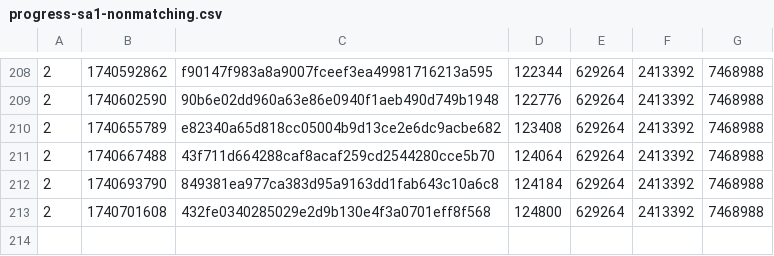
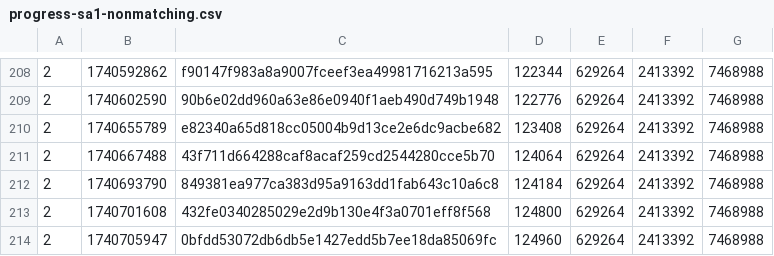
Before and after one commit to SAT-R/sa1, a CSV file: reports/progress-sa1-nonmatching.csv, drawn as a sheet; only a part is shown, gaps mark what is left out; the diff names each change by its address in the sheet, - before the commit and + after, or states it on an @@ line.

```diff
--- a/reports/progress-sa1-nonmatching.csv
+++ b/reports/progress-sa1-nonmatching.csv
+row 214: 2 | 1740705947 | 0bfdd53072db6db5e1427edd5b7ee18da85069fc | 124960 | 629264 | 2413392 | 7468988
```
Also changed, not shown: reports/progress-sa1-matching.csv, 2 other files.
